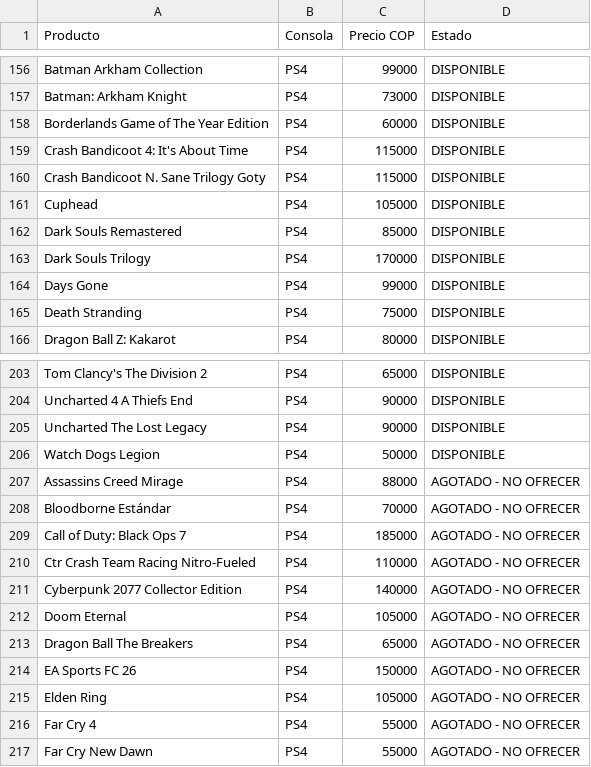
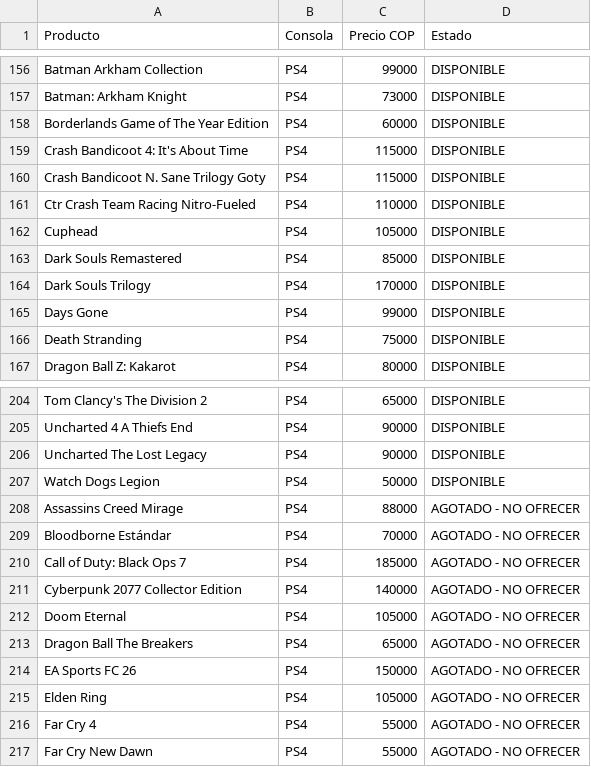
Before and after one commit to pipegamess/Pipe-Games, a CSV file: stock/stock.csv, drawn as a sheet; only a part is shown, gaps mark what is left out.

```diff
--- a/stock/stock.csv
+++ b/stock/stock.csv
@@ -160,2 +160,3 @@ Crash Bandicoot 4: It's About Time,PS4,115000,DISPONIBLE
 Crash Bandicoot N. Sane Trilogy Goty,PS4,115000,DISPONIBLE
+Ctr Crash Team Racing Nitro-Fueled,PS4,110000,DISPONIBLE
 Cuphead,PS4,105000,DISPONIBLE
@@ -209,3 +210,2 @@ Bloodborne Estándar,PS4,70000,AGOTADO - NO OFRECER
 Call of Duty: Black Ops 7,PS4,185000,AGOTADO - NO OFRECER
-Ctr Crash Team Racing Nitro-Fueled,PS4,110000,AGOTADO - NO OFRECER
 Cyberpunk 2077 Collector Edition,PS4,140000,AGOTADO - NO OFRECER
```
Also changed, not shown: catalogo-meta.csv, 2 other files.
